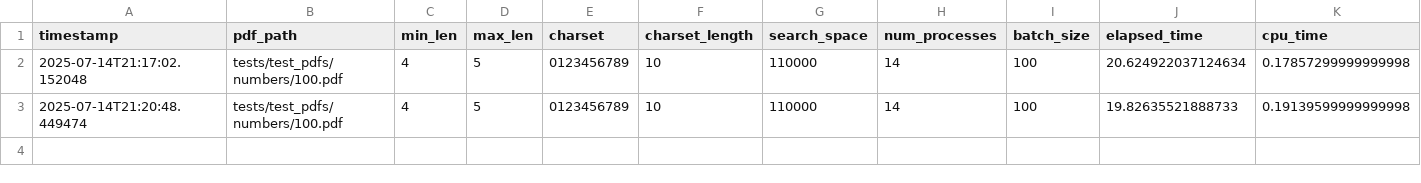
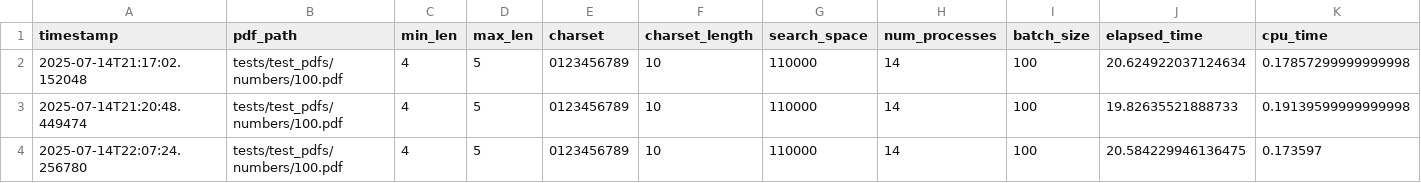
Before and after one commit to hornikmatej/pdf_pycrack, a CSV file: benchmark/results/benchmark_history.csv, drawn as a sheet; only a part is shown; rows hold the shown columns only; the diff names each change by its address in the sheet, - before the commit and + after, or states it on an @@ line.

```diff
--- a/benchmark/results/benchmark_history.csv
+++ b/benchmark/results/benchmark_history.csv
+row 4: 2025-07-14T22:07:24.256780 | tests/test_pdfs/numbers/100.pdf | 4 | 5 | 0123456789 | 10 | 110000 | 14 | 100 | 20.584229946136475 | 0.173597
```
Also changed, not shown: 4 other files.
